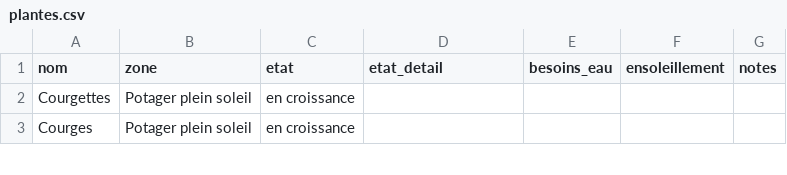
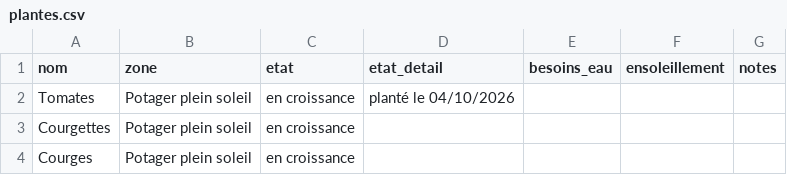
Before and after one commit to leblanctiphaine-px/Jardin, a CSV file: plantes.csv, drawn as a sheet; only a part is shown; the diff names each change by its address in the sheet, - before the commit and + after, or states it on an @@ line.

Commit message:
Plantes : ajouter Tomates

```diff
--- a/plantes.csv
+++ b/plantes.csv
+row 2: Tomates | Potager plein soleil | en croissance | planté le 04/10/2026
```
